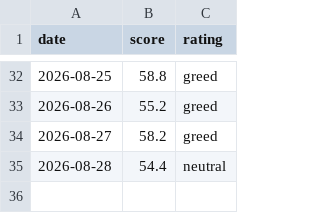
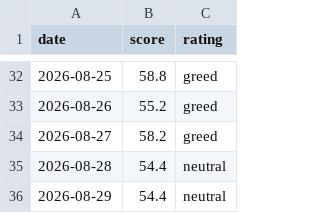
Before and after one commit to deagle1357902468-byte/-, a CSV file: 내투자대시보드/자동화/데이터/fear_greed_일별.csv, drawn as a sheet; only a part is shown, gaps mark what is left out; the diff names each change by its address in the sheet, - before the commit and + after, or states it on an @@ line.

```diff
--- a/내투자대시보드/자동화/데이터/fear_greed_일별.csv
+++ b/내투자대시보드/자동화/데이터/fear_greed_일별.csv
+row 36: 2026-08-29 | 54.4 | neutral
```
Also changed, not shown: 내투자대시보드/자동화/데이터/환율_일별.csv, 2 other files.
